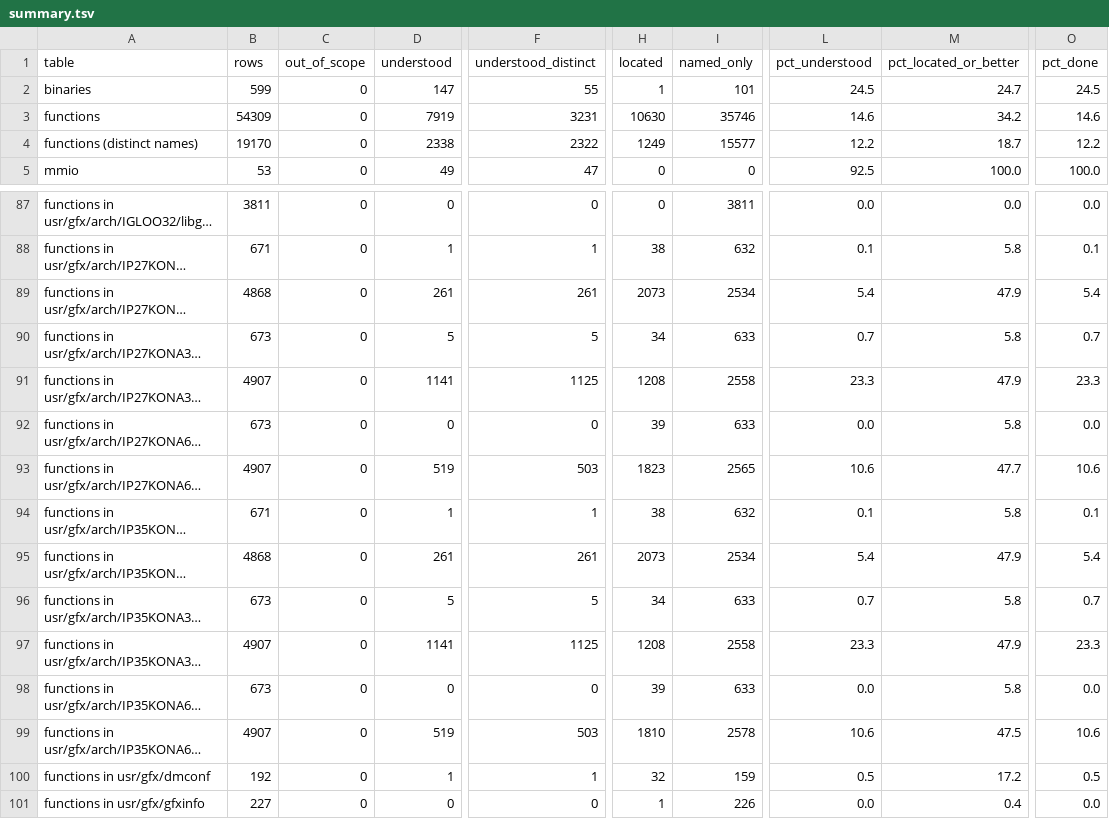
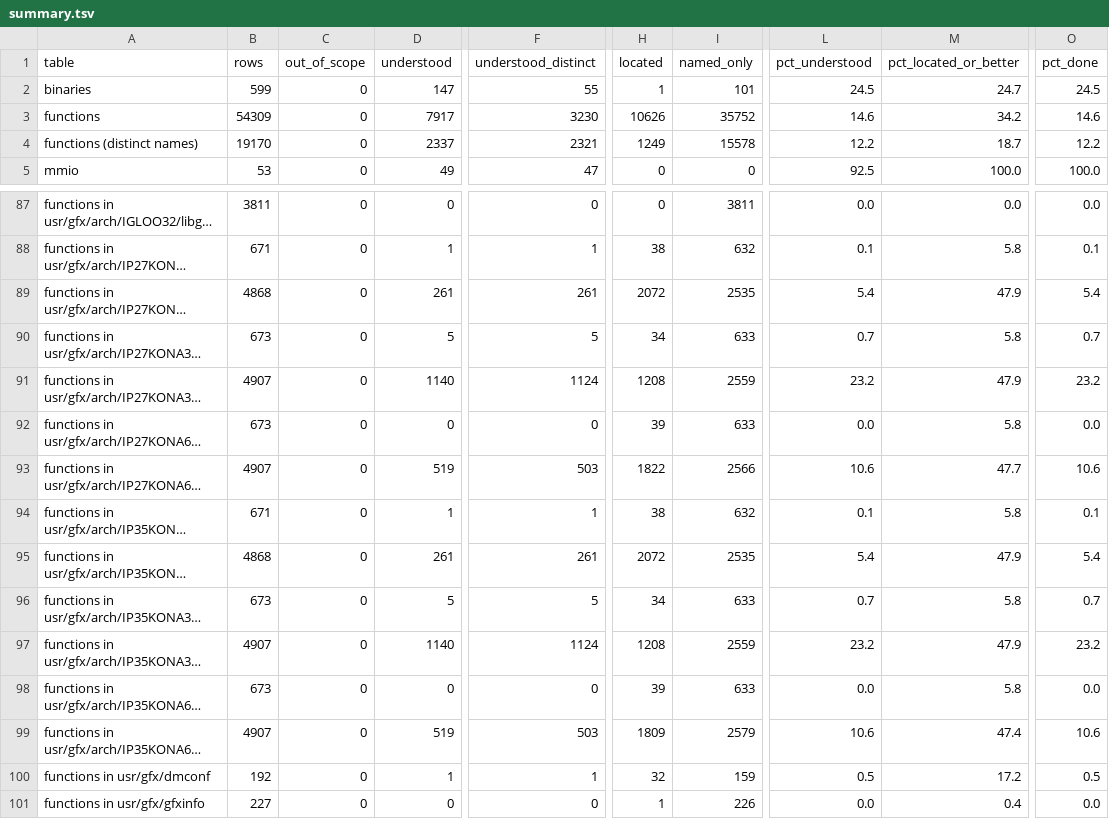
Before and after one commit to jamesbraid/kona, a TSV file: docs/inventory/summary.tsv, drawn as a sheet; only a part is shown, gaps mark what is left out; long unchanged cells end in …; the diff names each change by its address in the sheet, - before the commit and + after, or states it on an @@ line.

Commit message:
docs: confirm an unpublished source file sample-implementation entries against the public body

```diff
--- a/docs/inventory/summary.tsv
+++ b/docs/inventory/summary.tsv
-D3 (understood): 7919
+D3 (understood): 7917
-F3 (understood_distinct): 3231
+F3 (understood_distinct): 3230
-H3 (located): 10630
+H3 (located): 10626
-I3 (named_only): 35746
+I3 (named_only): 35752
-D4 (understood): 2338
+D4 (understood): 2337
-F4 (understood_distinct): 2322
+F4 (understood_distinct): 2321
-I4 (named_only): 15577
+I4 (named_only): 15578
-H89 (located): 2073
+H89 (located): 2072
-I89 (named_only): 2534
+I89 (named_only): 2535
-D91 (understood): 1141
+D91 (understood): 1140
-F91 (understood_distinct): 1125
+F91 (understood_distinct): 1124
-I91 (named_only): 2558
+I91 (named_only): 2559
-L91 (pct_understood): 23.3
+L91 (pct_understood): 23.2
-O91 (pct_done): 23.3
+O91 (pct_done): 23.2
-H93 (located): 1823
+H93 (located): 1822
-I93 (named_only): 2565
+I93 (named_only): 2566
-H95 (located): 2073
+H95 (located): 2072
-I95 (named_only): 2534
+I95 (named_only): 2535
-D97 (understood): 1141
+D97 (understood): 1140
-F97 (understood_distinct): 1125
+F97 (understood_distinct): 1124
-I97 (named_only): 2558
+I97 (named_only): 2559
-L97 (pct_understood): 23.3
+L97 (pct_understood): 23.2
-O97 (pct_done): 23.3
+O97 (pct_done): 23.2
-H99 (located): 1810
+H99 (located): 1809
-I99 (named_only): 2578
+I99 (named_only): 2579
-M99 (pct_located_or_better): 47.5
+M99 (pct_located_or_better): 47.4
```
Also changed, not shown: 3 other files.
